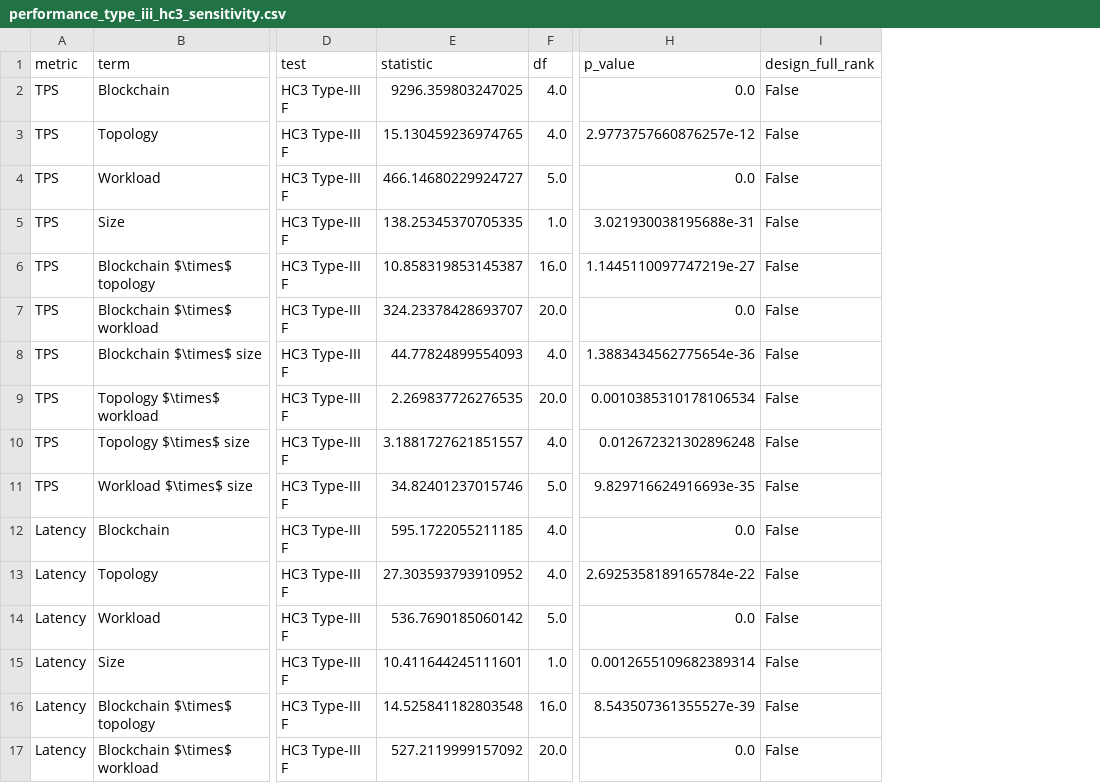
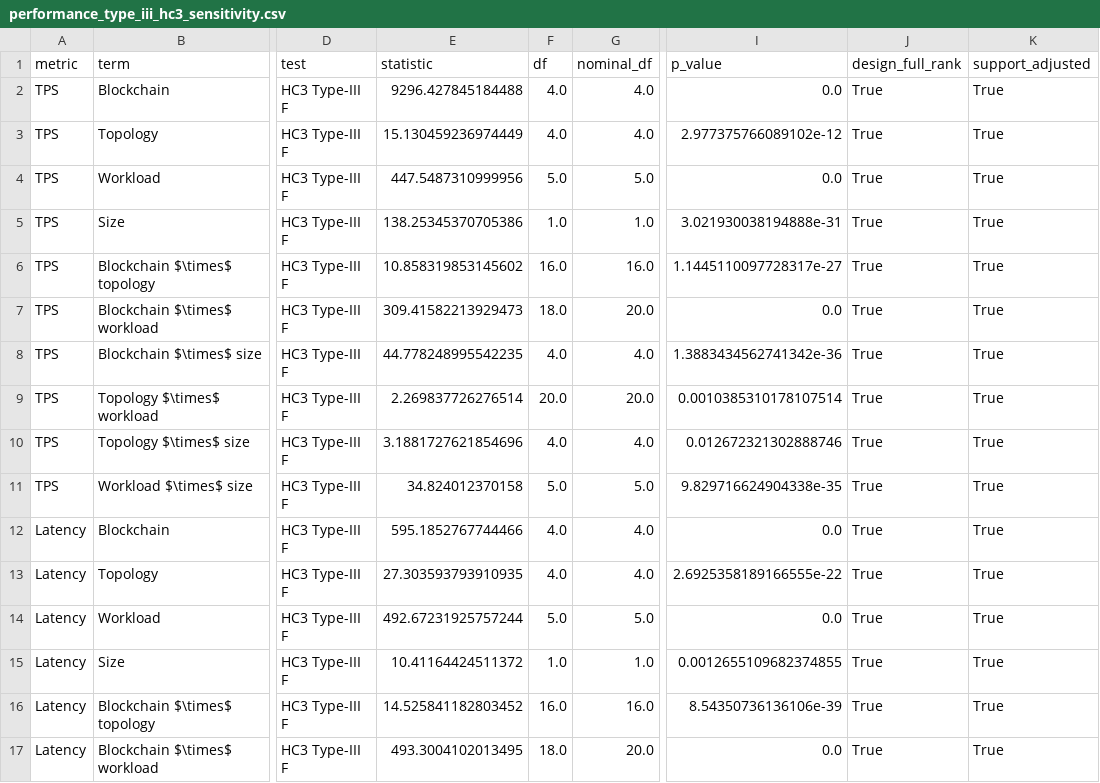
Before and after one commit to vindipe/blockchain-repeatability-benchmarking, a CSV file: outputs/revision/statistical_models/six_workloads/performance_type_iii_hc3_sensitivity.csv, drawn as a sheet; only a part is shown, gaps mark what is left out; addresses are those after the commit; the diff covers the shown part only; the diff names each change by its address in the sheet, - before the commit and + after, or states it on an @@ line.

```diff
--- a/outputs/revision/statistical_models/six_workloads/performance_type_iii_hc3_sensitivity.csv
+++ b/outputs/revision/statistical_models/six_workloads/performance_type_iii_hc3_sensitivity.csv
+column G (nominal_df), rows 2-17: 4.0 | 4.0 | 5.0 | 1.0 | 16.0 | 20.0 | 4.0 | 20.0 | 4.0 | 5.0 | 4.0 | 4.0 | 5.0 | 1.0 | 16.0 | 20.0
+column K (support_adjusted), rows 2-17: all True
-E2 (statistic): 9296.359803247025
+E2 (statistic): 9296.427845184488
-J2:J17 (design_full_rank): False
+J2:J17 (design_full_rank): True
-E3 (statistic): 15.130459236974765
+E3 (statistic): 15.130459236974449
-I3 (p_value): 2.9773757660876257e-12
+I3 (p_value): 2.977375766089102e-12
-E4 (statistic): 466.14680229924727
+E4 (statistic): 447.5487310999956
-E5 (statistic): 138.25345370705335
+E5 (statistic): 138.25345370705386
-I5 (p_value): 3.021930038195688e-31
+I5 (p_value): 3.021930038194888e-31
-E6 (statistic): 10.858319853145387
+E6 (statistic): 10.858319853145602
-I6 (p_value): 1.1445110097747219e-27
+I6 (p_value): 1.1445110097728317e-27
-E7 (statistic): 324.23378428693707
+E7 (statistic): 309.41582213929473
-F7 (df): 20.0
+F7 (df): 18.0
-E8 (statistic): 44.77824899554093
+E8 (statistic): 44.778248995542235
-I8 (p_value): 1.3883434562775654e-36
+I8 (p_value): 1.3883434562741342e-36
-E9 (statistic): 2.269837726276535
+E9 (statistic): 2.269837726276514
-I9 (p_value): 0.0010385310178106534
+I9 (p_value): 0.0010385310178107514
-E10 (statistic): 3.1881727621851557
+E10 (statistic): 3.1881727621854696
-I10 (p_value): 0.012672321302896248
+I10 (p_value): 0.012672321302888746
-E11 (statistic): 34.82401237015746
+E11 (statistic): 34.824012370158
-I11 (p_value): 9.829716624916693e-35
+I11 (p_value): 9.829716624904338e-35
-E12 (statistic): 595.1722055211185
+E12 (statistic): 595.1852767744466
-E13 (statistic): 27.303593793910952
+E13 (statistic): 27.303593793910935
-I13 (p_value): 2.6925358189165784e-22
+I13 (p_value): 2.6925358189166555e-22
-E14 (statistic): 536.7690185060142
+E14 (statistic): 492.67231925757244
-E15 (statistic): 10.411644245111601
+E15 (statistic): 10.41164424511372
-I15 (p_value): 0.0012655109682389314
+I15 (p_value): 0.0012655109682374855
-E16 (statistic): 14.525841182803548
+E16 (statistic): 14.525841182803452
-I16 (p_value): 8.543507361355527e-39
+I16 (p_value): 8.54350736136106e-39
-E17 (statistic): 527.2119999157092
+E17 (statistic): 493.3004102013495
-F17 (df): 20.0
+F17 (df): 18.0
```
Also changed, not shown: 42 edited cells elsewhere in this file, outputs/revision/statistical_models/legacy_three_workloads/performance_type_ii_hc3.csv, outputs/revision/statistical_models/legacy_three_workloads/performance_type_iii_hc3_sensitivity.csv, 46 other files.
